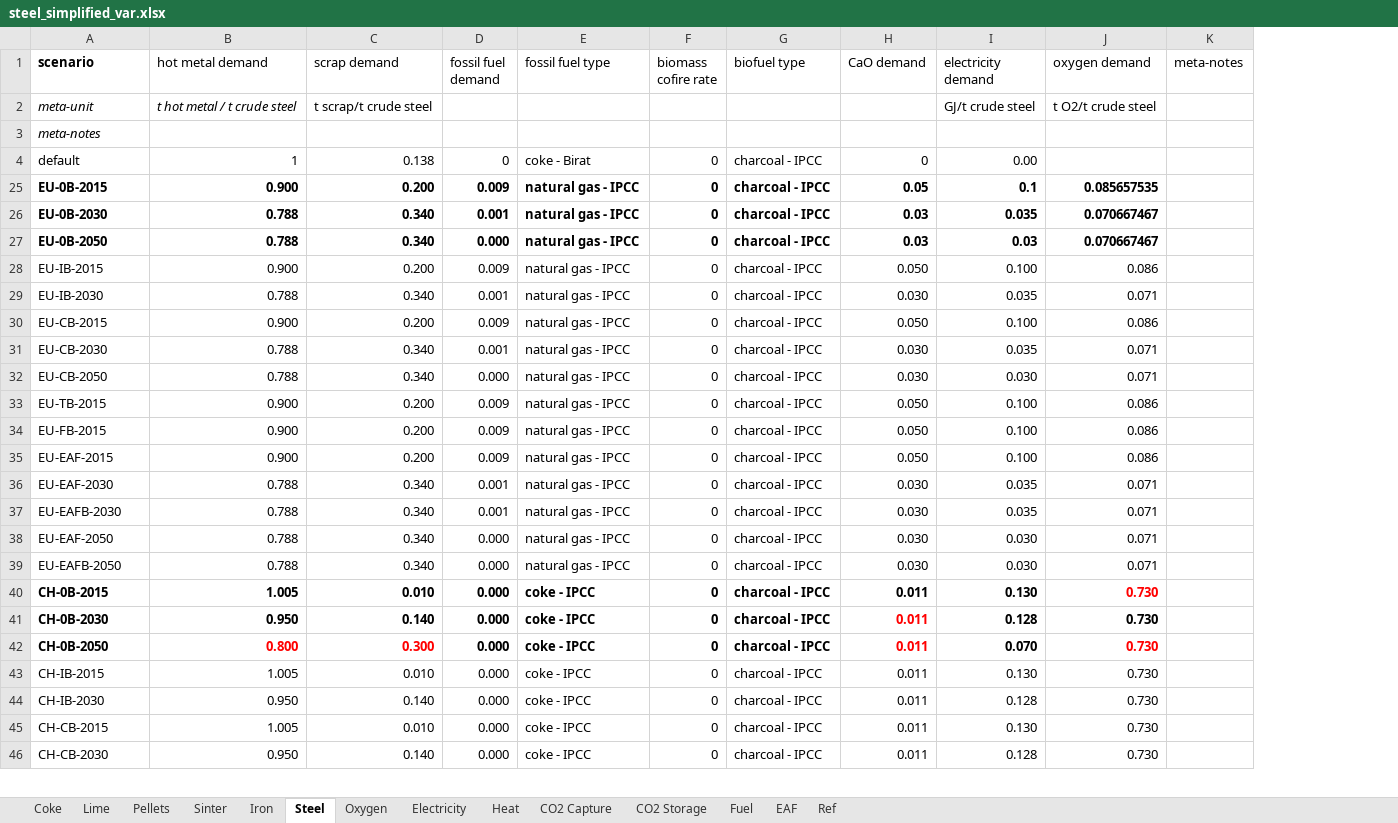
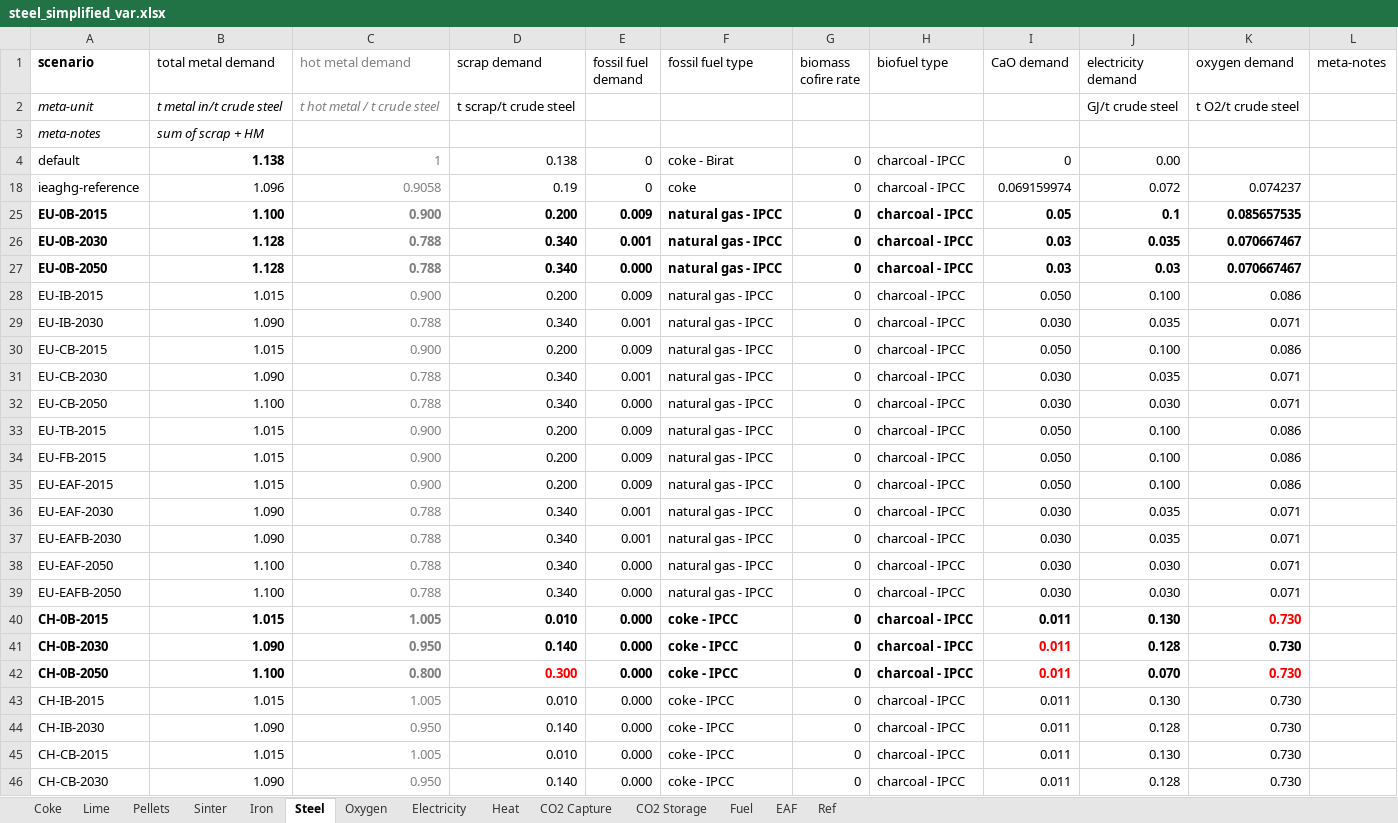
Before and after one commit to concoctions/BlackBlox, an Excel workbook: data/steel/steel_simplified_var.xlsx, sheet Steel, drawn as a sheet; only a part is shown; values as stored, in another font and other column widths than the file's, no borders; addresses are those after the commit; the diff covers the shown part only; the diff names each change by its address in the sheet, - before the commit and + after, or states it on an @@ line.

```diff
--- a/data/steel/steel_simplified_var.xlsx (sheet Steel)
+++ b/data/steel/steel_simplified_var.xlsx (sheet Steel)
+column B (total metal demand), rows 2-4: t metal in/t crude steel | sum of scrap + HM | 1.138; rows 25-46: 1.100 | 1.128 | 1.128 | 1.015 | 1.090 | 1.015 | 1.090 | 1.100 | 1.015 | 1.015 | 1.015 | 1.090 | 1.090 | 1.100 | 1.100 | 1.015 | 1.090 | 1.100 | 1.015 | 1.090 | 1.015 | 1.090
-C1:C2 text colour: black
+C1:C2 text colour: #808080
-C4 text colour: black
+C4 text colour: #808080
+row 18: ieaghg-reference | 1.096 | 0.9058 | 0.19 | 0 | coke | 0 | charcoal - IPCC | 0.069159974 | 0.072 | 0.074237
-C25:C41 text colour: black
+C25:C41 text colour: #808080
-C42 text colour: #FF0000
+C42 text colour: #808080
-C43:C46 text colour: black
+C43:C46 text colour: #808080
```
Also changed, not shown: cell formats elsewhere in this sheet, formulas that keep their value, hidden cells, data/steel/steel_simplified_calcs.xlsx, 1 other file.
